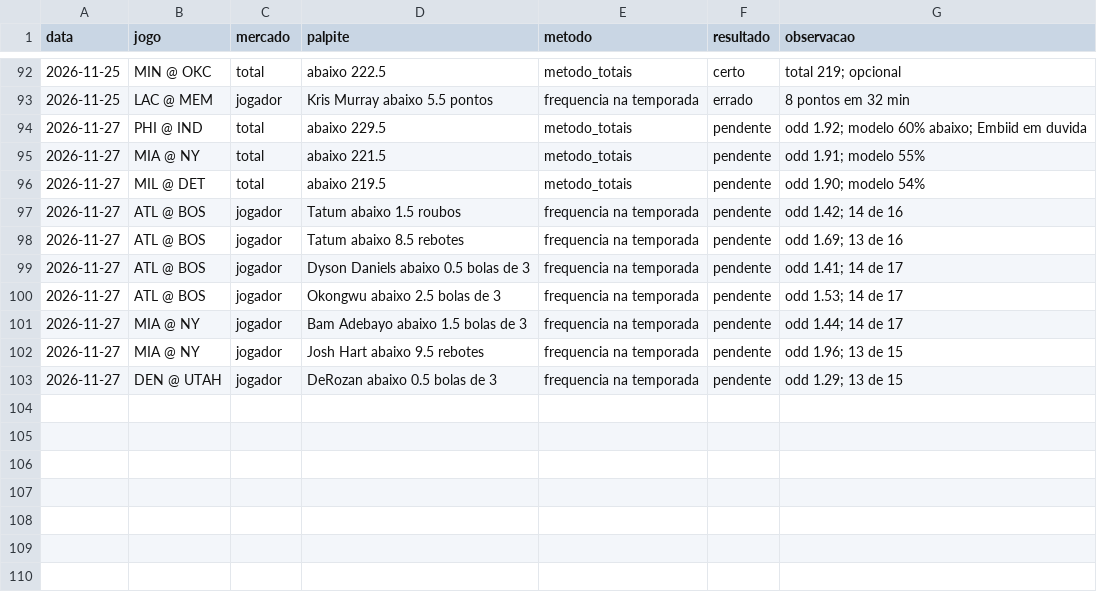
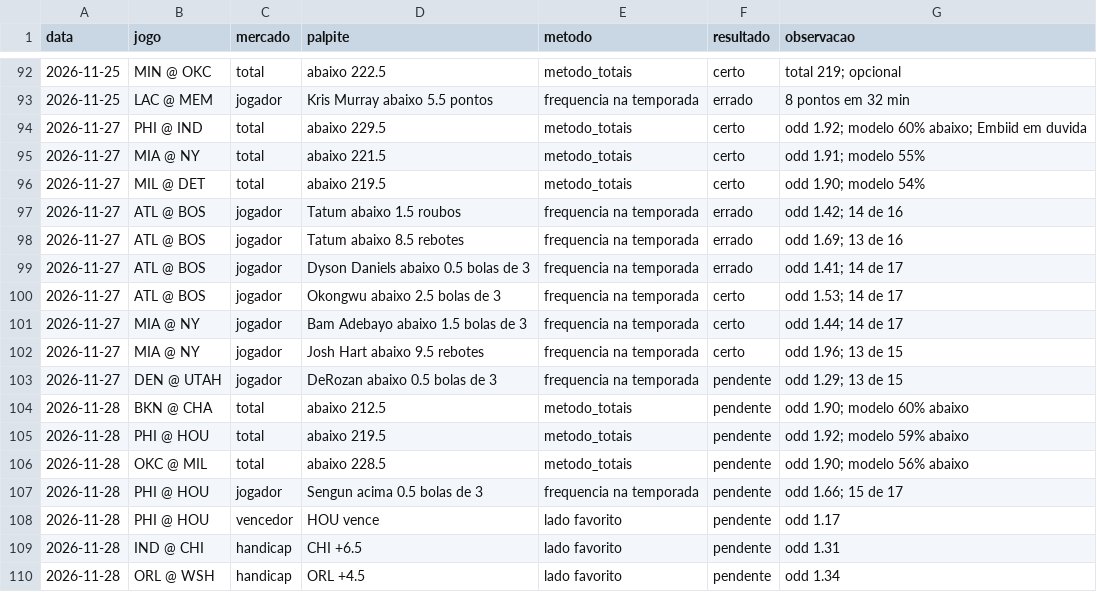
Before and after one commit to lucasc03000-a11/Agent-Reach, a CSV file: nba_painel/registro_palpites.csv, drawn as a sheet; only a part is shown, gaps mark what is left out.

```diff
--- a/nba_painel/registro_palpites.csv
+++ b/nba_painel/registro_palpites.csv
@@ -93,11 +93,18 @@ data,jogo,mercado,palpite,metodo,resultado,observacao
 2026-11-25,LAC @ MEM,jogador,Kris Murray abaixo 5.5 pontos,frequencia na temporada,errado,8 pontos em 32 min
-2026-11-27,PHI @ IND,total,abaixo 229.5,metodo_totais,pendente,odd 1.92; modelo 60% abaixo; Embiid em duvida
-2026-11-27,MIA @ NY,total,abaixo 221.5,metodo_totais,pendente,odd 1.91; modelo 55%
-2026-11-27,MIL @ DET,total,abaixo 219.5,metodo_totais,pendente,odd 1.90; modelo 54%
-2026-11-27,ATL @ BOS,jogador,Tatum abaixo 1.5 roubos,frequencia na temporada,pendente,odd 1.42; 14 de 16
-2026-11-27,ATL @ BOS,jogador,Tatum abaixo 8.5 rebotes,frequencia na temporada,pendente,odd 1.69; 13 de 16
-2026-11-27,ATL @ BOS,jogador,Dyson Daniels abaixo 0.5 bolas de 3,frequencia na temporada,pendente,odd 1.41; 14 de 17
-2026-11-27,ATL @ BOS,jogador,Okongwu abaixo 2.5 bolas de 3,frequencia na temporada,pendente,odd 1.53; 14 de 17
-2026-11-27,MIA @ NY,jogador,Bam Adebayo abaixo 1.5 bolas de 3,frequencia na temporada,pendente,odd 1.44; 14 de 17
-2026-11-27,MIA @ NY,jogador,Josh Hart abaixo 9.5 rebotes,frequencia na temporada,pendente,odd 1.96; 13 de 15
+2026-11-27,PHI @ IND,total,abaixo 229.5,metodo_totais,certo,odd 1.92; modelo 60% abaixo; Embiid em duvida
+2026-11-27,MIA @ NY,total,abaixo 221.5,metodo_totais,certo,odd 1.91; modelo 55%
+2026-11-27,MIL @ DET,total,abaixo 219.5,metodo_totais,certo,odd 1.90; modelo 54%
+2026-11-27,ATL @ BOS,jogador,Tatum abaixo 1.5 roubos,frequencia na temporada,errado,odd 1.42; 14 de 16
+2026-11-27,ATL @ BOS,jogador,Tatum abaixo 8.5 rebotes,frequencia na temporada,errado,odd 1.69; 13 de 16
+2026-11-27,ATL @ BOS,jogador,Dyson Daniels abaixo 0.5 bolas de 3,frequencia na temporada,errado,odd 1.41; 14 de 17
+2026-11-27,ATL @ BOS,jogador,Okongwu abaixo 2.5 bolas de 3,frequencia na temporada,certo,odd 1.53; 14 de 17
+2026-11-27,MIA @ NY,jogador,Bam Adebayo abaixo 1.5 bolas de 3,frequencia na temporada,certo,odd 1.44; 14 de 17
+2026-11-27,MIA @ NY,jogador,Josh Hart abaixo 9.5 rebotes,frequencia na temporada,certo,odd 1.96; 13 de 15
 2026-11-27,DEN @ UTAH,jogador,DeRozan abaixo 0.5 bolas de 3,frequencia na temporada,pendente,odd 1.29; 13 de 15
+2026-11-28,BKN @ CHA,total,abaixo 212.5,metodo_totais,pendente,odd 1.90; modelo 60% abaixo
+2026-11-28,PHI @ HOU,total,abaixo 219.5,metodo_totais,pendente,odd 1.92; modelo 59% abaixo
+2026-11-28,OKC @ MIL,total,abaixo 228.5,metodo_totais,pendente,odd 1.90; modelo 56% abaixo
+2026-11-28,PHI @ HOU,jogador,Sengun acima 0.5 bolas de 3,frequencia na temporada,pendente,odd 1.66; 15 de 17
+2026-11-28,PHI @ HOU,vencedor,HOU vence,lado favorito,pendente,odd 1.17
+2026-11-28,IND @ CHI,handicap,CHI +6.5,lado favorito,pendente,odd 1.31
+2026-11-28,ORL @ WSH,handicap,ORL +4.5,lado favorito,pendente,odd 1.34
```
Also changed, not shown: nba_painel/historico/jogos.csv.
